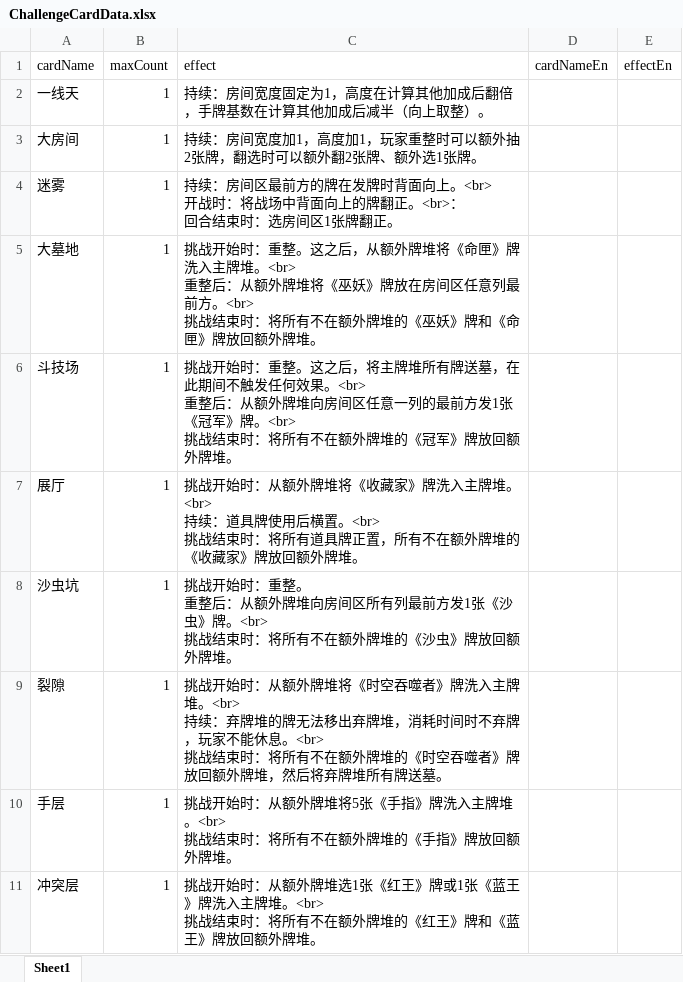
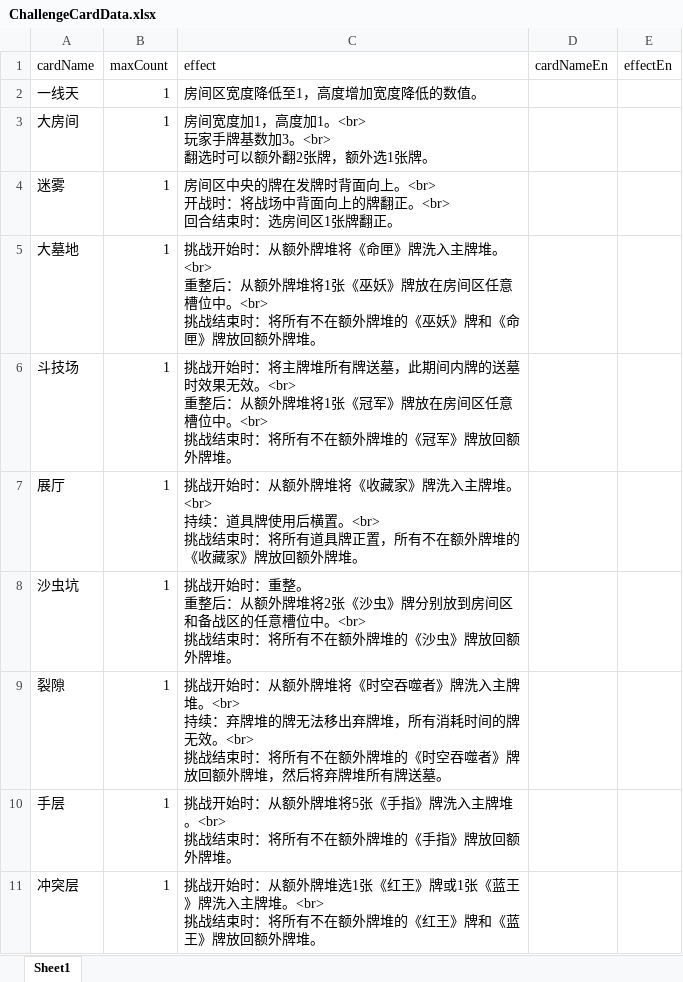
Before and after one commit to TinglePan/DungeonCrawlDeckMasterTTS, an Excel workbook: sheet/ChallengeCardData.xlsx, sheet Sheet1, drawn as a sheet; values as stored, in another font and other column widths than the file's, no borders; ↵ is a line break in a cell; the diff names each change by its address in the sheet, - before the commit and + after, or states it on an @@ line.

```diff
--- a/sheet/ChallengeCardData.xlsx (sheet Sheet1)
+++ b/sheet/ChallengeCardData.xlsx (sheet Sheet1)
-C2 (effect): 持续：房间宽度固定为1，高度在计算其他加成后翻倍，手牌基数在计算其他加成后减半（向上取整）。
+C2 (effect): 房间区宽度降低至1，高度增加宽度降低的数值。
-C3 (effect): 持续：房间宽度加1，高度加1，玩家重整时可以额外抽2张牌，翻选时可以额外翻2张牌、额外选1…
+C3 (effect): 房间宽度加1，高度加1。<br> ↵ 玩家手牌基数加3。<br> ↵ 翻选时可以额外翻2张牌，额外选1…
-C4 (effect): 持续：房间区最前方的牌在发牌时背面向上。<br> ↵ 开战时：将战场中背面向上的牌翻正。<br>： ↵ 回合结束…
+C4 (effect): 房间区中央的牌在发牌时背面向上。<br> ↵ 开战时：将战场中背面向上的牌翻正。<br> ↵ 回合结束…
-C5 (effect): …开始时：重整。这之后，从额外牌堆将《命匣》牌洗入主牌堆。<br> ↵ 重整后：从额外牌堆将《巫妖》牌放在房间区任意列最前方。<br> ↵ 挑战…
+C5 (effect): …开始时：从额外牌堆将《命匣》牌洗入主牌堆。<br> ↵ 重整后：从额外牌堆将1张《巫妖》牌放在房间区任意槽位中。<br> ↵ 挑战…
-C6 (effect): …开始时：重整。这之后，将主牌堆所有牌送墓，在此期间不触发任何效果。<br> ↵ 重整后：从额外牌堆向房间区任意一列的最前方发1张《冠军》牌。<br> ↵ 挑战…
+C6 (effect): …开始时：将主牌堆所有牌送墓，此期间内牌的送墓时效果无效。<br> ↵ 重整后：从额外牌堆将1张《冠军》牌放在房间区任意槽位中。<br> ↵ 挑战…
-C8 (effect): …额外牌堆向房间区所有列最前方发1张《沙虫》牌。<br> ↵ 挑战…
+C8 (effect): …额外牌堆将2张《沙虫》牌分别放到房间区和备战区的任意槽位中。<br> ↵ 挑战…
-C9 (effect): …弃牌堆，消耗时间时不弃牌，玩家不能休息。<br> ↵ 挑战…
+C9 (effect): …弃牌堆，所有消耗时间的牌无效。<br> ↵ 挑战…
```
Also changed, not shown: sheet/EventCardData.xlsx, sheet/ItemCardData.xlsx, 6 other files.
